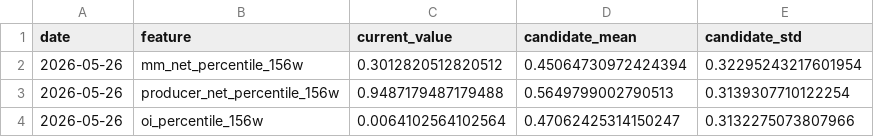
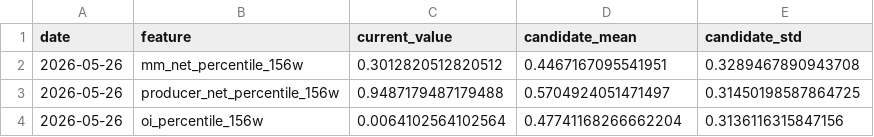
Before and after one commit to square1005/ghpr-online-dashboard, a CSV file: outputs/reports/hse_current_feature_vector.csv, drawn as a sheet.

```diff
--- a/outputs/reports/hse_current_feature_vector.csv
+++ b/outputs/reports/hse_current_feature_vector.csv
@@ -1,4 +1,4 @@
 date,feature,current_value,candidate_mean,candidate_std
-2026-05-26,mm_net_percentile_156w,0.3012820512820512,0.45064730972424394,0.32295243217601954
-2026-05-26,producer_net_percentile_156w,0.9487179487179488,0.5649799002790513,0.3139307710122254
-2026-05-26,oi_percentile_156w,0.0064102564102564,0.47062425314150247,0.3132275073807966
+2026-05-26,mm_net_percentile_156w,0.3012820512820512,0.4467167095541951,0.3289467890943708
+2026-05-26,producer_net_percentile_156w,0.9487179487179488,0.5704924051471497,0.31450198587864725
+2026-05-26,oi_percentile_156w,0.0064102564102564,0.47741168266662204,0.3136116315847156
```
Also changed, not shown: outputs/reports/historical_similarity_report.csv, outputs/reports/historical_similarity_stats.csv, 10 other files.
